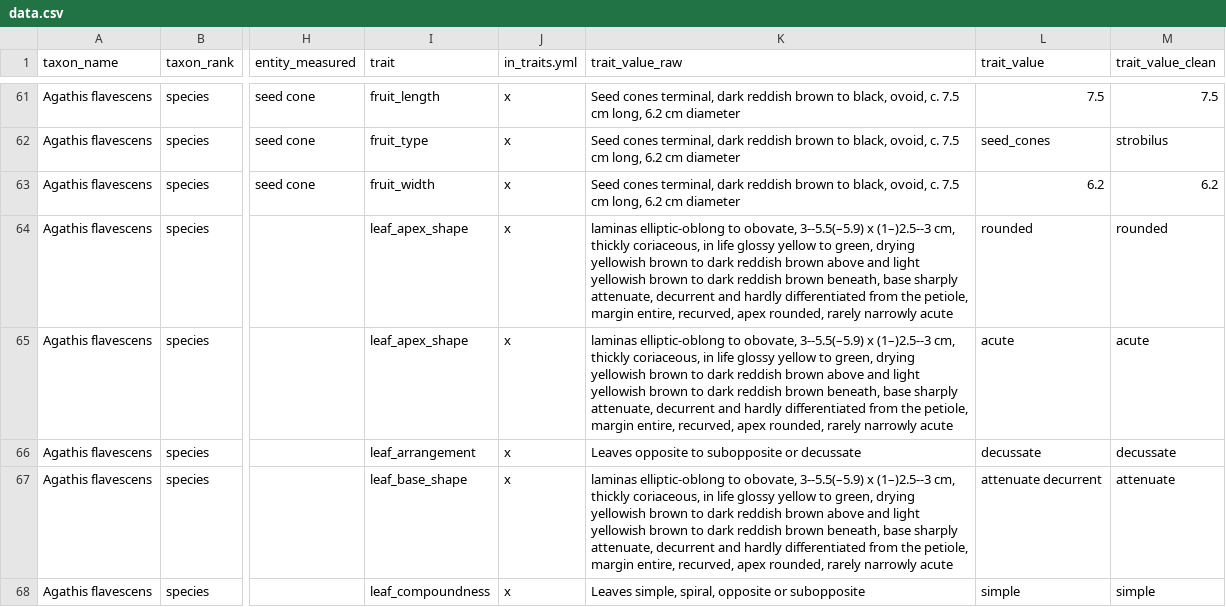
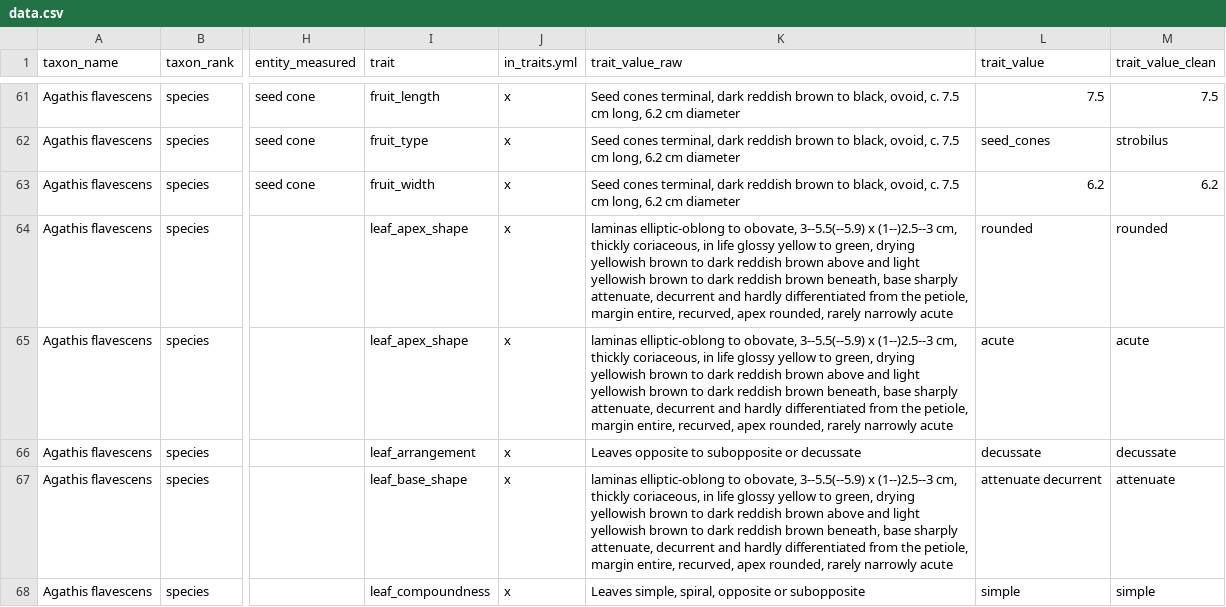
Before and after one commit to hrlai/MYtraits.build, a CSV file: data/Lim_2010/data.csv, drawn as a sheet; only a part is shown, gaps mark what is left out; the diff covers the shown part only; the diff names each change by its address in the sheet, - before the commit and + after, or states it on an @@ line.

Commit message:
consolidate trait builder scripts

```diff
--- a/data/Lim_2010/data.csv
+++ b/data/Lim_2010/data.csv
-K64:K65 (trait_value_raw): …to obovate, 3--5.5(–5.9) x (1–)2.5--3 cm, thickly…
+K64:K65 (trait_value_raw): …to obovate, 3--5.5(--5.9) x (1--)2.5--3 cm, thickly…
-K67 (trait_value_raw): …to obovate, 3--5.5(–5.9) x (1–)2.5--3 cm, thickly…
+K67 (trait_value_raw): …to obovate, 3--5.5(--5.9) x (1--)2.5--3 cm, thickly…
```
Also changed, not shown: 44 edited cells elsewhere in this file, data/Coode_2018/raw/unmapped_terms.csv, data/Lim_2010/raw/trait_data.csv, 12 other files.
